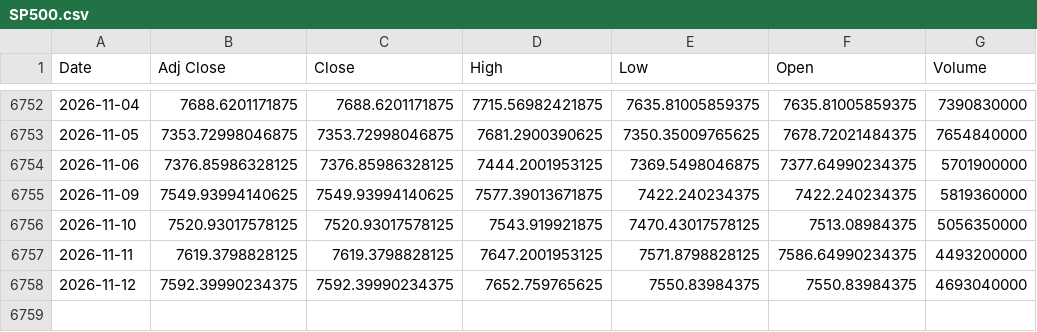
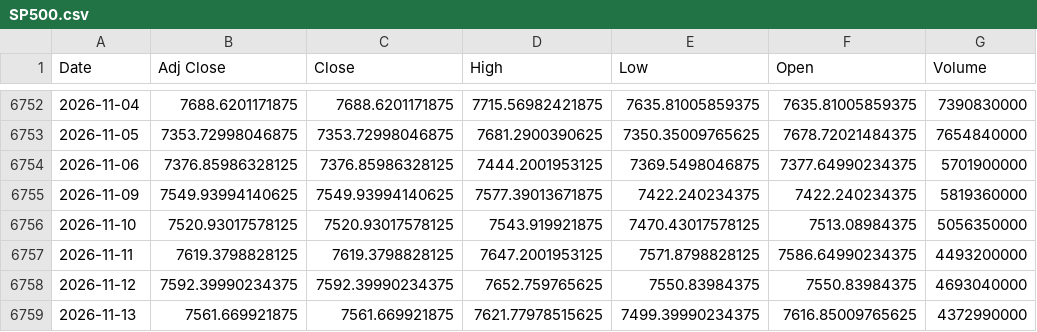
Before and after one commit to ahmed18y/GoldMind2, a CSV file: data/raw/04_EXPERIMENTAL/SP500.csv, drawn as a sheet; only a part is shown, gaps mark what is left out; the diff names each change by its address in the sheet, - before the commit and + after, or states it on an @@ line.

```diff
--- a/data/raw/04_EXPERIMENTAL/SP500.csv
+++ b/data/raw/04_EXPERIMENTAL/SP500.csv
+row 6759: 2026-11-13 | 7561.669921875 | 7561.669921875 | 7621.77978515625 | 7499.39990234375 | 7616.85009765625 | 4372990000
```
Also changed, not shown: data/processed/price_history.csv, data/raw/01_TARGET/GoldRate24_Egypt_21K.csv, 14 other files.
